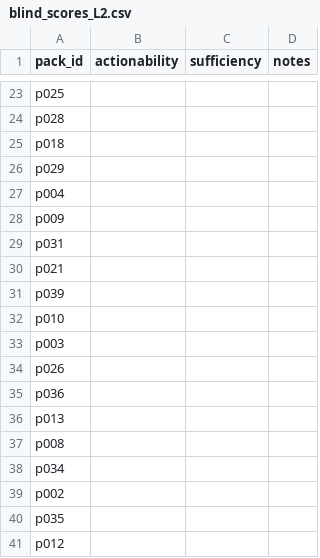
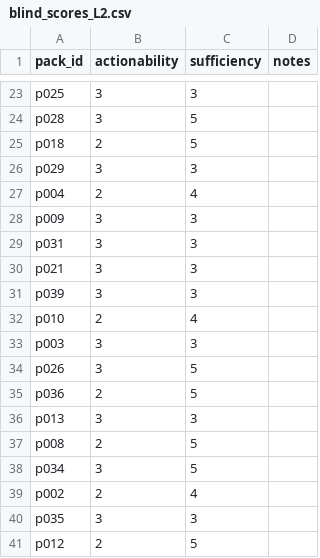
Before and after one commit to yichen-2025/Multimodal-Fusion-Model, a CSV file: results/2026-11-06/triage/blind_scores_L2.csv, drawn as a sheet; only a part is shown, gaps mark what is left out; the diff covers the shown part only; the diff names each change by its address in the sheet, - before the commit and + after, or states it on an @@ line.

```diff
--- a/results/2026-11-06/triage/blind_scores_L2.csv
+++ b/results/2026-11-06/triage/blind_scores_L2.csv
-B23:B24 (actionability): (empty)
+B23:B24 (actionability): 3
-C23 (sufficiency): (empty)
+C23 (sufficiency): 3
-C24:C25 (sufficiency): (empty)
+C24:C25 (sufficiency): 5
-B25 (actionability): (empty)
+B25 (actionability): 2
-B26 (actionability): (empty)
+B26 (actionability): 3
-C26 (sufficiency): (empty)
+C26 (sufficiency): 3
-B27 (actionability): (empty)
+B27 (actionability): 2
-C27 (sufficiency): (empty)
+C27 (sufficiency): 4
-B28:B31 (actionability): (empty)
+B28:B31 (actionability): 3
-C28:C31 (sufficiency): (empty)
+C28:C31 (sufficiency): 3
-B32 (actionability): (empty)
+B32 (actionability): 2
-C32 (sufficiency): (empty)
+C32 (sufficiency): 4
-B33:B34 (actionability): (empty)
+B33:B34 (actionability): 3
-C33 (sufficiency): (empty)
+C33 (sufficiency): 3
-C34:C35 (sufficiency): (empty)
+C34:C35 (sufficiency): 5
-B35 (actionability): (empty)
+B35 (actionability): 2
-B36 (actionability): (empty)
+B36 (actionability): 3
-C36 (sufficiency): (empty)
+C36 (sufficiency): 3
-B37 (actionability): (empty)
+B37 (actionability): 2
-C37:C38 (sufficiency): (empty)
+C37:C38 (sufficiency): 5
-B38 (actionability): (empty)
+B38 (actionability): 3
-B39 (actionability): (empty)
+B39 (actionability): 2
-C39 (sufficiency): (empty)
+C39 (sufficiency): 4
-B40 (actionability): (empty)
+B40 (actionability): 3
-C40 (sufficiency): (empty)
+C40 (sufficiency): 3
-B41 (actionability): (empty)
+B41 (actionability): 2
-C41 (sufficiency): (empty)
+C41 (sufficiency): 5
```
Also changed, not shown: 42 edited cells elsewhere in this file, 3 other files.
